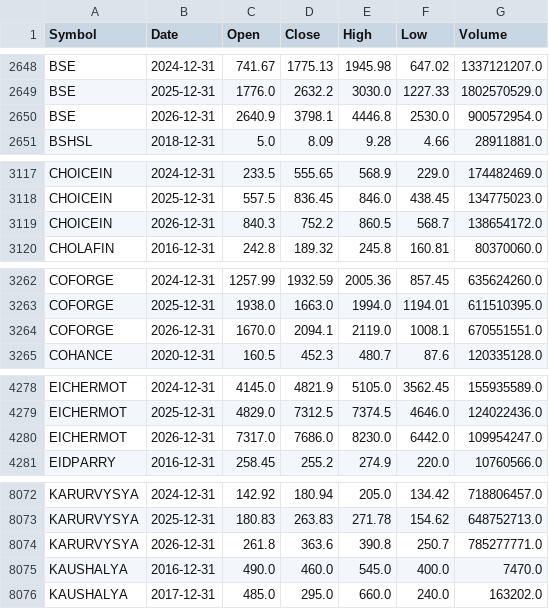
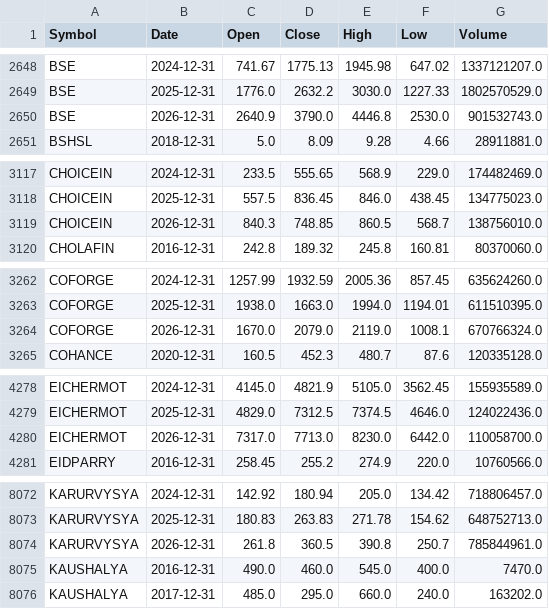
Before and after one commit to aypaninv/market-dashboard, a CSV file: nse_yearly.csv, drawn as a sheet; only a part is shown, gaps mark what is left out; the diff covers the shown part only.

```diff
--- a/nse_yearly.csv
+++ b/nse_yearly.csv
@@ -2649,3 +2649,3 @@ BSE,2024-12-31,741.67,1775.13,1945.98,647.02,1337121207.0
 BSE,2025-12-31,1776.0,2632.2,3030.0,1227.33,1802570529.0
-BSE,2026-12-31,2640.9,3798.1,4446.8,2530.0,900572954.0
+BSE,2026-12-31,2640.9,3790.0,4446.8,2530.0,901532743.0
 BSHSL,2018-12-31,5.0,8.09,9.28,4.66,28911881.0
@@ -3118,3 +3118,3 @@ CHOICEIN,2024-12-31,233.5,555.65,568.9,229.0,174482469.0
 CHOICEIN,2025-12-31,557.5,836.45,846.0,438.45,134775023.0
-CHOICEIN,2026-12-31,840.3,752.2,860.5,568.7,138654172.0
+CHOICEIN,2026-12-31,840.3,748.85,860.5,568.7,138756010.0
 CHOLAFIN,2016-12-31,242.8,189.32,245.8,160.81,80370060.0
@@ -3263,3 +3263,3 @@ COFORGE,2024-12-31,1257.99,1932.59,2005.36,857.45,635624260.0
 COFORGE,2025-12-31,1938.0,1663.0,1994.0,1194.01,611510395.0
-COFORGE,2026-12-31,1670.0,2094.1,2119.0,1008.1,670551551.0
+COFORGE,2026-12-31,1670.0,2079.0,2119.0,1008.1,670766324.0
 COHANCE,2020-12-31,160.5,452.3,480.7,87.6,120335128.0
@@ -4279,3 +4279,3 @@ EICHERMOT,2024-12-31,4145.0,4821.9,5105.0,3562.45,155935589.0
 EICHERMOT,2025-12-31,4829.0,7312.5,7374.5,4646.0,124022436.0
-EICHERMOT,2026-12-31,7317.0,7686.0,8230.0,6442.0,109954247.0
+EICHERMOT,2026-12-31,7317.0,7713.0,8230.0,6442.0,110058700.0
 EIDPARRY,2016-12-31,258.45,255.2,274.9,220.0,10760566.0
@@ -8073,3 +8073,3 @@ KARURVYSYA,2024-12-31,142.92,180.94,205.0,134.42,718806457.0
 KARURVYSYA,2025-12-31,180.83,263.83,271.78,154.62,648752713.0
-KARURVYSYA,2026-12-31,261.8,363.6,390.8,250.7,785277771.0
+KARURVYSYA,2026-12-31,261.8,360.5,390.8,250.7,785844961.0
 KAUSHALYA,2016-12-31,490.0,460.0,545.0,400.0,7470.0
```
Also changed, not shown: 24 edited cells elsewhere in this file, 3 other files.
